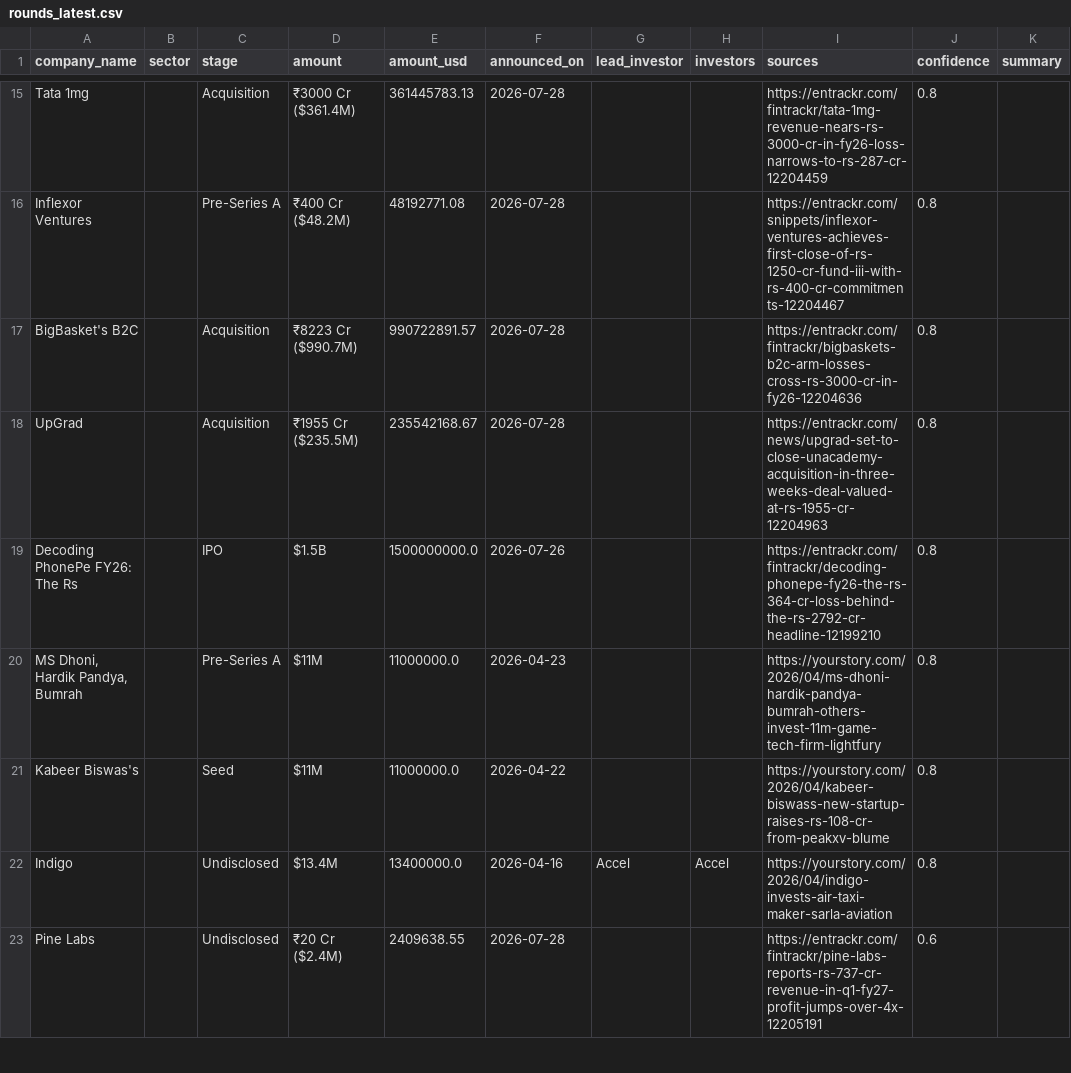
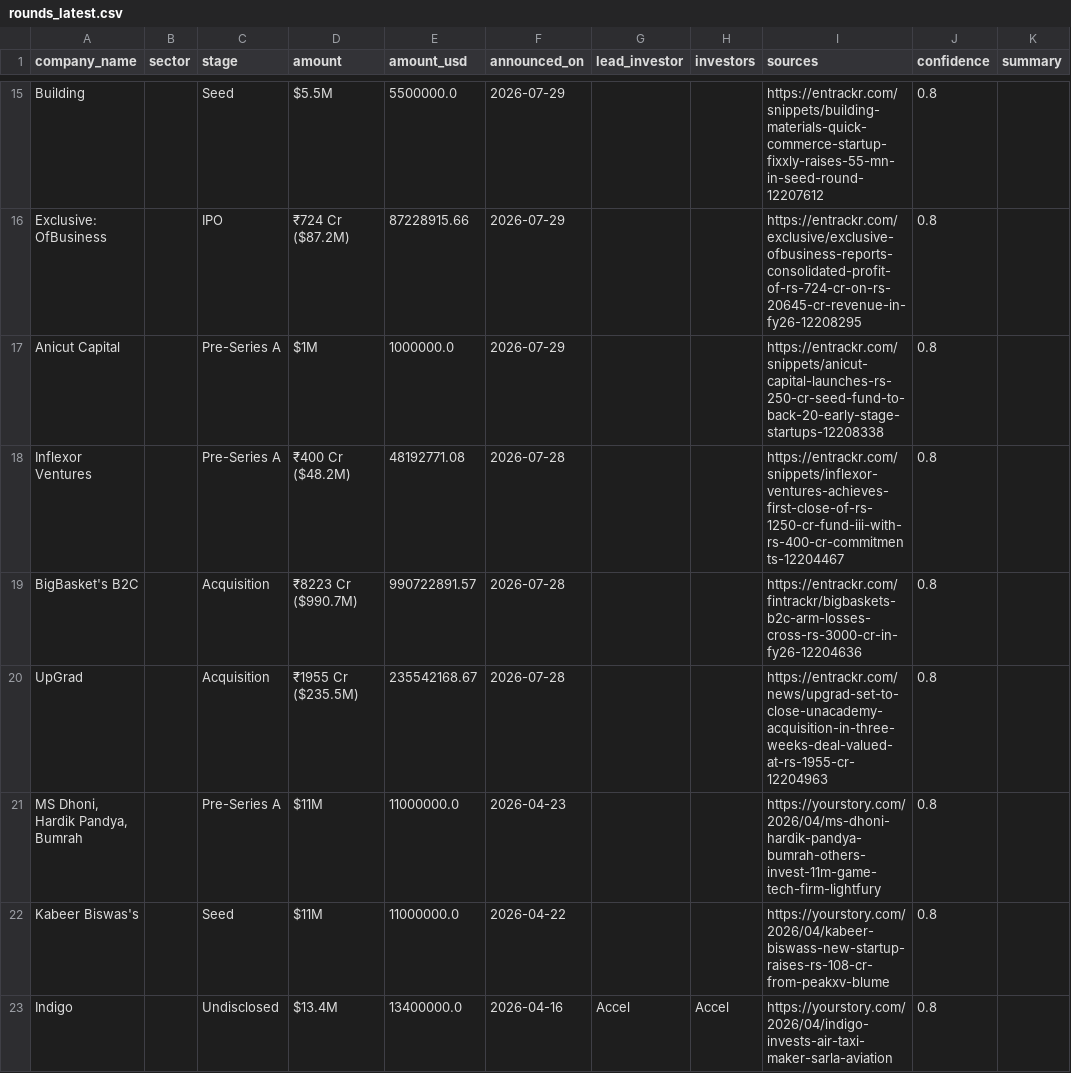
Before and after one commit to ryrk1020/indian-funding-pipeline, a CSV file: docs/rounds_latest.csv, drawn as a sheet; only a part is shown, gaps mark what is left out; the shorter side is filled out with more unchanged rows; removed rows and columns are numbered as before the commit, all else as after; the diff covers the shown part only; the diff names each change by its address in the sheet, - before the commit and + after, or states it on an @@ line.

```diff
--- a/docs/rounds_latest.csv
+++ b/docs/rounds_latest.csv
-row 15: Tata 1mg |  | Acquisition | ₹3000 Cr ($361.4M) | 361445783.13 | 2026-07-28 |  |  | https://entrackr.com/fintrackr/tata-1mg-revenue-nears-rs-3000-cr-in-fy26-loss-narrows-to-rs-287-cr-12204459 | 0.8
+row 15: Building |  | Seed | $5.5M | 5500000.0 | 2026-07-29 |  |  | https://entrackr.com/snippets/building-materials-quick-commerce-startup-fixxly-raises-55-mn-in-seed-round-12207612 | 0.8
+row 16: Exclusive: OfBusiness |  | IPO | ₹724 Cr ($87.2M) | 87228915.66 | 2026-07-29 |  |  | https://entrackr.com/exclusive/exclusive-ofbusiness-reports-consolidated-profit-of-rs-724-cr-on-rs-20645-cr-revenue-in-fy26-12208295 | 0.8
+row 17: Anicut Capital |  | Pre-Series A | $1M | 1000000.0 | 2026-07-29 |  |  | https://entrackr.com/snippets/anicut-capital-launches-rs-250-cr-seed-fund-to-back-20-early-stage-startups-12208338 | 0.8
-row 19: Decoding PhonePe FY26: The Rs |  | IPO | $1.5B | 1500000000.0 | 2026-07-26 |  |  | https://entrackr.com/fintrackr/decoding-phonepe-fy26-the-rs-364-cr-loss-behind-the-rs-2792-cr-headline-12199210 | 0.8
```
Also changed, not shown: 7 added rows, 5 removed rows and 1 moved row elsewhere in this file, exports/sample_rounds.csv, 3 other files.
